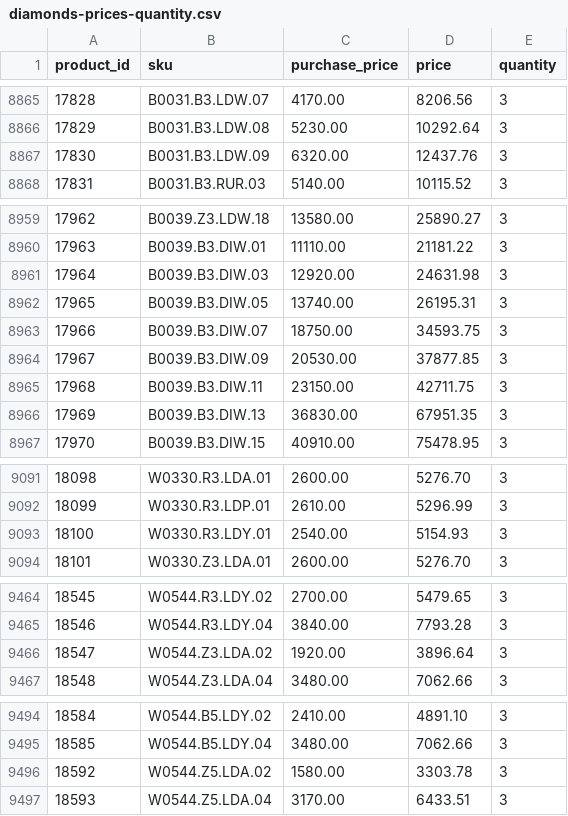
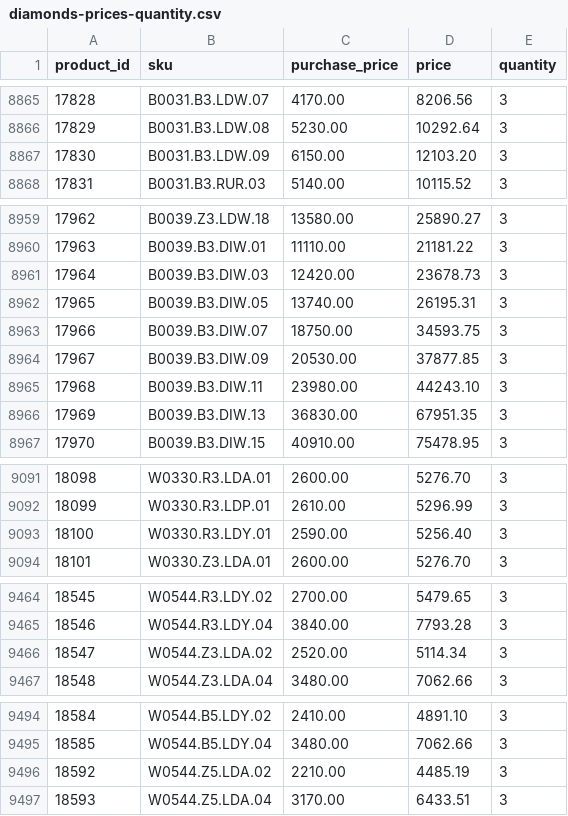
Before and after one commit to G-LOVRIN/BestDiamonds-CSV, a CSV file: diamonds-prices-quantity.csv, drawn as a sheet; only a part is shown, gaps mark what is left out; the diff covers the shown part only.

```diff
--- a/diamonds-prices-quantity.csv
+++ b/diamonds-prices-quantity.csv
@@ -8866,3 +8866,3 @@ product_id,sku,purchase_price,price,quantity
 17829,B0031.B3.LDW.08,5230.00,10292.64,3
-17830,B0031.B3.LDW.09,6320.00,12437.76,3
+17830,B0031.B3.LDW.09,6150.00,12103.20,3
 17831,B0031.B3.RUR.03,5140.00,10115.52,3
@@ -8960,3 +8960,3 @@ product_id,sku,purchase_price,price,quantity
 17963,B0039.B3.DIW.01,11110.00,21181.22,3
-17964,B0039.B3.DIW.03,12920.00,24631.98,3
+17964,B0039.B3.DIW.03,12420.00,23678.73,3
 17965,B0039.B3.DIW.05,13740.00,26195.31,3
@@ -8964,3 +8964,3 @@ product_id,sku,purchase_price,price,quantity
 17967,B0039.B3.DIW.09,20530.00,37877.85,3
-17968,B0039.B3.DIW.11,23150.00,42711.75,3
+17968,B0039.B3.DIW.11,23980.00,44243.10,3
 17969,B0039.B3.DIW.13,36830.00,67951.35,3
@@ -9092,3 +9092,3 @@ product_id,sku,purchase_price,price,quantity
 18099,W0330.R3.LDP.01,2610.00,5296.99,3
-18100,W0330.R3.LDY.01,2540.00,5154.93,3
+18100,W0330.R3.LDY.01,2590.00,5256.40,3
 18101,W0330.Z3.LDA.01,2600.00,5276.70,3
@@ -9465,3 +9465,3 @@ product_id,sku,purchase_price,price,quantity
 18546,W0544.R3.LDY.04,3840.00,7793.28,3
-18547,W0544.Z3.LDA.02,1920.00,3896.64,3
+18547,W0544.Z3.LDA.02,2520.00,5114.34,3
 18548,W0544.Z3.LDA.04,3480.00,7062.66,3
@@ -9495,3 +9495,3 @@ product_id,sku,purchase_price,price,quantity
 18585,W0544.B5.LDY.04,3480.00,7062.66,3
-18592,W0544.Z5.LDA.02,1580.00,3303.78,3
+18592,W0544.Z5.LDA.02,2210.00,4485.19,3
 18593,W0544.Z5.LDA.04,3170.00,6433.51,3
```
Also changed, not shown: 8 edited cells elsewhere in this file, 1 other file.
